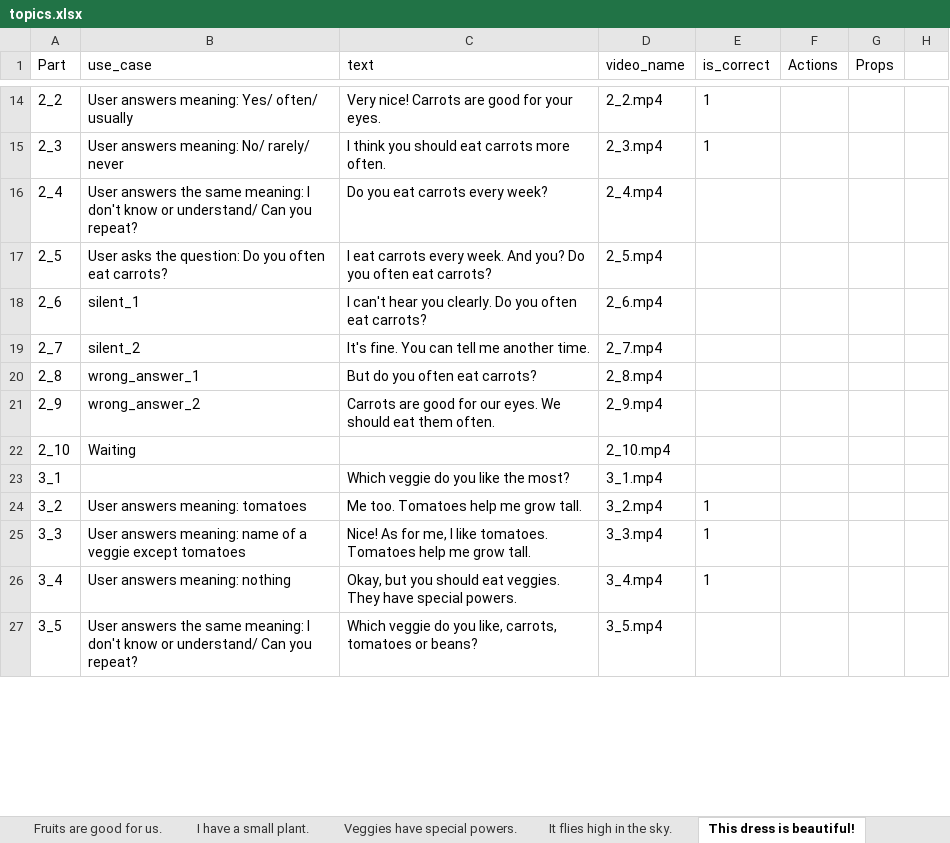
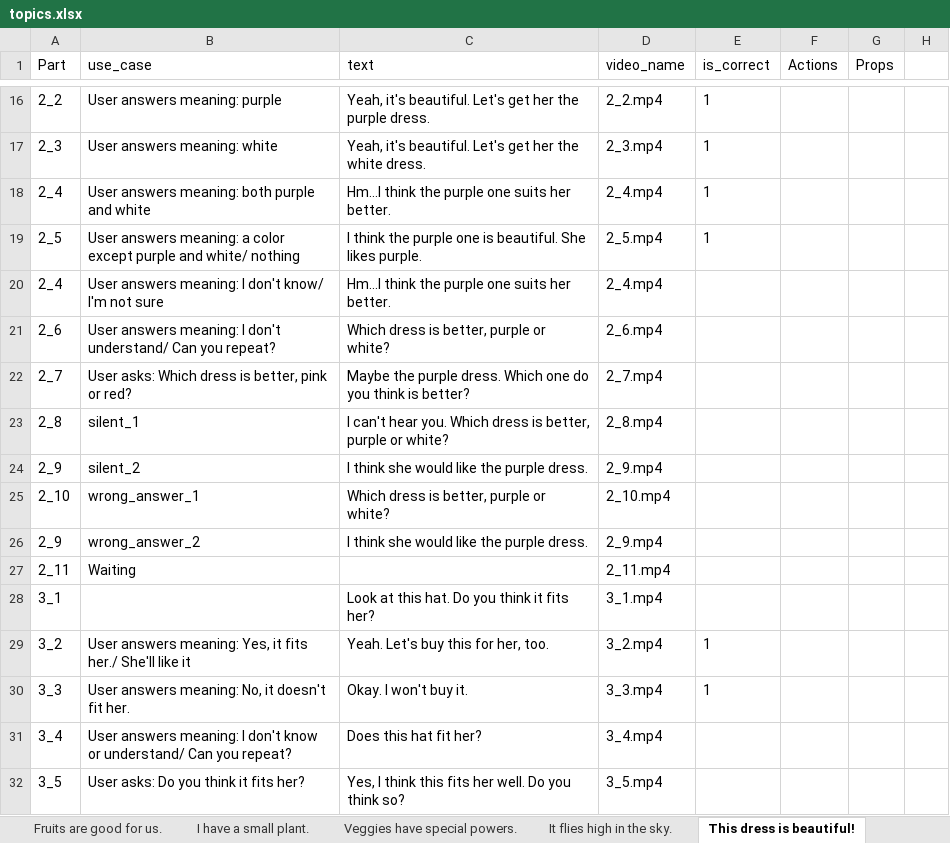
Before and after one commit to lenga44/gen.data.test, an Excel workbook: src/main/java/video/call/data/topics.xlsx, sheet This dress is beautiful!, drawn as a sheet; only a part is shown, gaps mark what is left out; values as stored, in another font and other column widths than the file's, no borders; addresses are those after the commit; the diff covers the shown part only; the diff names each change by its address in the sheet, - before the commit and + after, or states it on an @@ line.

```diff
--- a/src/main/java/video/call/data/topics.xlsx (sheet This dress is beautiful!)
+++ b/src/main/java/video/call/data/topics.xlsx (sheet This dress is beautiful!)
-B16 (use_case): User answers meaning: Yes/ often/ usually
+B16 (use_case): User answers meaning: purple
-C16 (text): Very nice! Carrots are good for your eyes.
+C16 (text): Yeah, it's beautiful. Let's get her the purple dress.
-B17 (use_case): User answers meaning: No/ rarely/ never
+B17 (use_case): User answers meaning: white
-C17 (text): I think you should eat carrots more often.
+C17 (text): Yeah, it's beautiful. Let's get her the white dress.
-B18 (use_case): User answers the same meaning: I don't know or understand/ Can you repeat?
+B18 (use_case): User answers meaning: both purple and white
-C18 (text): Do you eat carrots every week?
+C18 (text): Hm...I think the purple one suits her better.
-E18:E19 (is_correct): (empty)
+E18:E19 (is_correct): 1
-B19 (use_case): User asks the question: Do you often eat carrots?
+B19 (use_case): User answers meaning: a color except purple and white/ nothing
-C19 (text): I eat carrots every week. And you? Do you often eat carrots?
+C19 (text): I think the purple one is beautiful. She likes purple.
+row 20: 2_4 | User answers meaning: I don't know/ I'm not sure | Hm...I think the purple one suits her better. | 2_4.mp4
-B21 (use_case): silent_1
+B21 (use_case): User answers meaning: I don't understand/ Can you repeat?
-C21 (text): I can't hear you clearly. Do you often eat carrots?
+C21 (text): Which dress is better, purple or white?
-B22 (use_case): silent_2
+B22 (use_case): User asks: Which dress is better, pink or red?
-C22 (text): It's fine. You can tell me another time.
+C22 (text): Maybe the purple dress. Which one do you think is better?
-B23 (use_case): wrong_answer_1
+B23 (use_case): silent_1
-C23 (text): But do you often eat carrots?
+C23 (text): I can't hear you. Which dress is better, purple or white?
+row 24: 2_9 | silent_2 | I think she would like the purple dress. | 2_9.mp4
+row 25: 2_10 | wrong_answer_1 | Which dress is better, purple or white? | 2_10.mp4
-C26 (text): Carrots are good for our eyes. We should eat them often.
+C26 (text): I think she would like the purple dress.
-A27 (Part): 2_10
+A27 (Part): 2_11
-D27 (video_name): 2_10.mp4
+D27 (video_name): 2_11.mp4
-C28 (text): Which veggie do you like the most?
+C28 (text): Look at this hat. Do you think it fits her?
-B29 (use_case): User answers meaning: tomatoes
+B29 (use_case): User answers meaning: Yes, it fits her./ She'll like it
-C29 (text): Me too. Tomatoes help me grow tall.
+C29 (text): Yeah. Let's buy this for her, too.
-B30 (use_case): …answers meaning: name of a veggie except tomatoes
+B30 (use_case): …answers meaning: No, it doesn't fit her.
-C30 (text): Nice! As for me, I like tomatoes. Tomatoes help me grow tall.
+C30 (text): Okay. I won't buy it.
-B31 (use_case): …answers meaning: nothing
+B31 (use_case): …answers meaning: I don't know or understand/ Can you repeat?
-C31 (text): Okay, but you should eat veggies. They have special powers.
+C31 (text): Does this hat fit her?
-E31 (is_correct): 1
+E31 (is_correct): (empty)
-B32 (use_case): User answers the same meaning: I don't know or understand/ Can you repeat?
+B32 (use_case): User asks: Do you think it fits her?
-C32 (text): Which veggie do you like, carrots, tomatoes or beans?
+C32 (text): Yes, I think this fits her well. Do you think so?
```
Also changed, not shown: 5 added rows, 13 removed rows and 37 edited cells elsewhere in this sheet, sheet Veggies have special powers., sheet I have a small plant., sheet It's a small chair., sheet It flies high in the sky., sheet Fruits are good for us., 4 other files.
